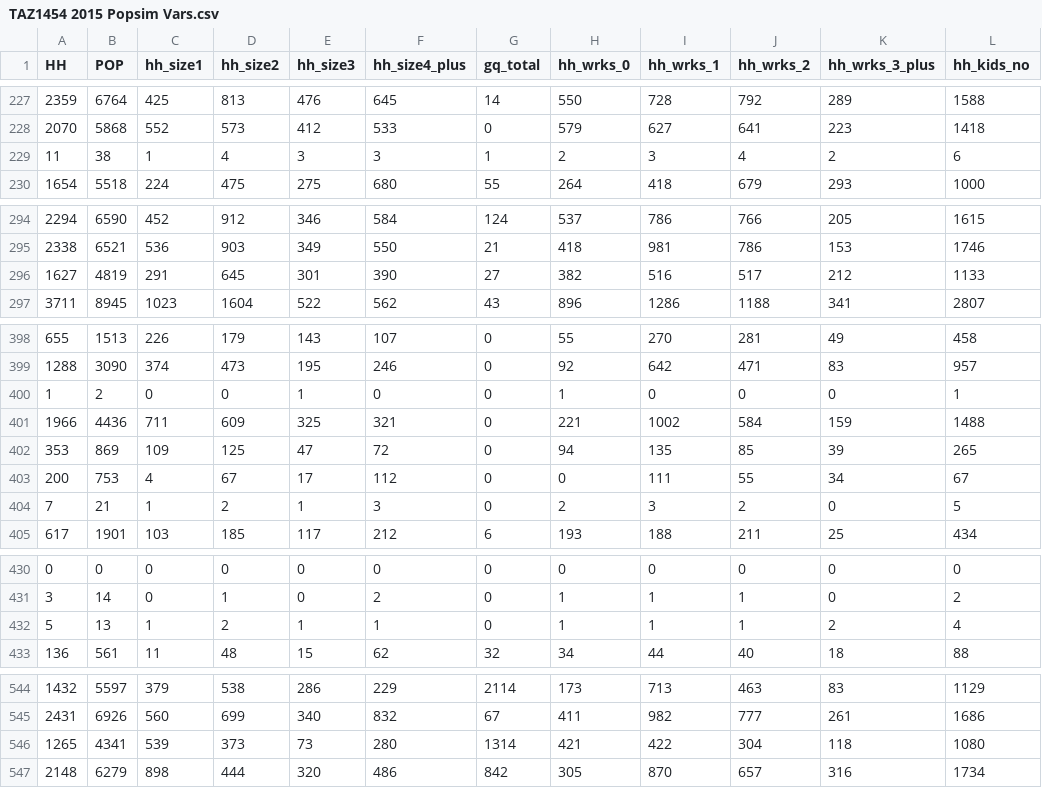
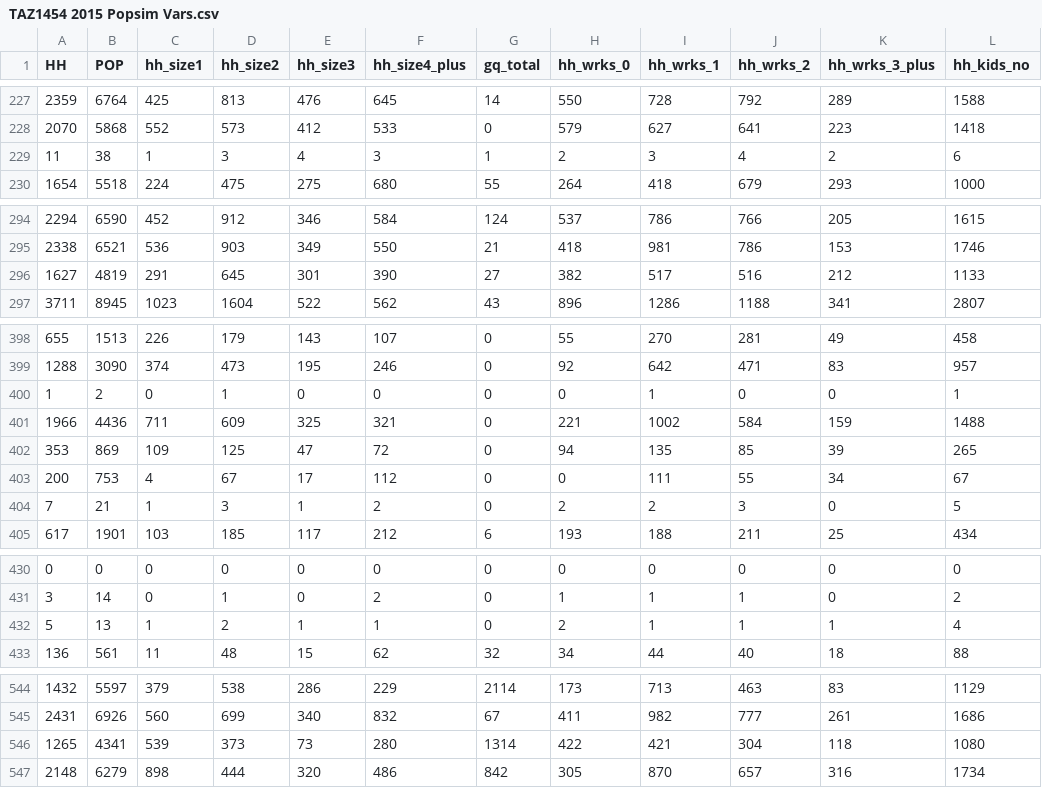
Before and after one commit to mkreilly/mapcraft_eg, a CSV file: output/TAZ1454 2015 Popsim Vars.csv, drawn as a sheet; only a part is shown, gaps mark what is left out; the diff names each change by its address in the sheet, - before the commit and + after, or states it on an @@ line.

```diff
--- a/output/TAZ1454 2015 Popsim Vars.csv
+++ b/output/TAZ1454 2015 Popsim Vars.csv
-D229 (hh_size2): 4
+D229 (hh_size2): 3
-E229 (hh_size3): 3
+E229 (hh_size3): 4
-I296 (hh_wrks_1): 516
+I296 (hh_wrks_1): 517
-J296 (hh_wrks_2): 517
+J296 (hh_wrks_2): 516
-D400 (hh_size2): 0
+D400 (hh_size2): 1
-E400 (hh_size3): 1
+E400 (hh_size3): 0
-H400 (hh_wrks_0): 1
+H400 (hh_wrks_0): 0
-I400 (hh_wrks_1): 0
+I400 (hh_wrks_1): 1
-D404 (hh_size2): 2
+D404 (hh_size2): 3
-F404 (hh_size4_plus): 3
+F404 (hh_size4_plus): 2
-I404 (hh_wrks_1): 3
+I404 (hh_wrks_1): 2
-J404 (hh_wrks_2): 2
+J404 (hh_wrks_2): 3
-H432 (hh_wrks_0): 1
+H432 (hh_wrks_0): 2
-K432 (hh_wrks_3_plus): 2
+K432 (hh_wrks_3_plus): 1
-H546 (hh_wrks_0): 421
+H546 (hh_wrks_0): 422
-I546 (hh_wrks_1): 422
+I546 (hh_wrks_1): 421
```
Also changed, not shown: output/TAZ1454 2015 District Summary.csv, output/TAZ1454 2015 Land Use.csv, 1 other file.
